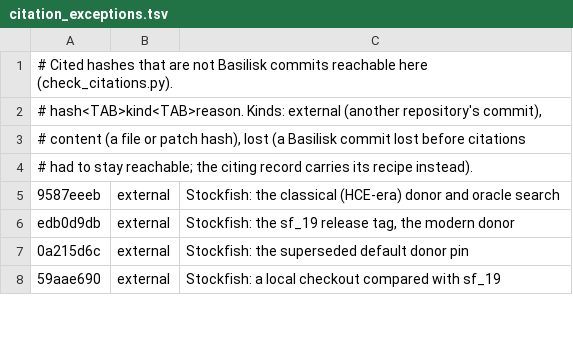
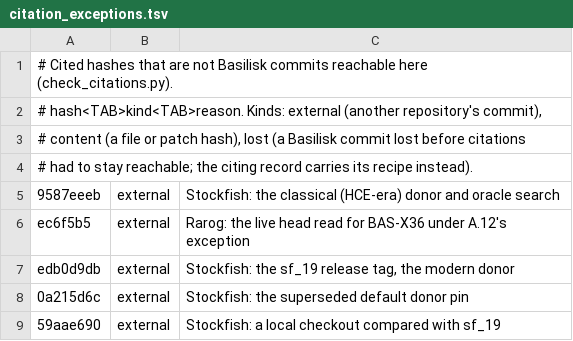
Before and after one commit to maelic13/basilisk, a TSV file: tools/diag/citation_exceptions.tsv, drawn as a sheet; only a part is shown; the diff names each change by its address in the sheet, - before the commit and + after, or states it on an @@ line.

Commit message:
Repair endgame scaling and tablebase probe order
Repairs four defects from the code audit, each in Stockfish's form.

A won king-and-pawn ending could score for the defender and be cut to a
draw; it now scores as a known win, and all 662,704 KPK positions agree
with the tablebase. The pawnless scaler measured material in endgame
units, so a queen against two minors was scaled to a sixteenth; it now
counts material as Stockfish does, with Stockfish's near-draw factor.
The PV copy no longer reads past the per-ply length array at the last
ply. The in-search tablebase probe now runs after the TT cutoff, so a
cut node pays no table read and the store carries the node's own PV
flag. Also records the roadmap rules decided from the audit.

KPK, STC 3+0.03: +2.3 ± 5.7 Elo (4,000 games)
Pawnless scaler, STC 3+0.03: +0.3 ± 4.0 Elo (8,000 games)
Tablebase probe, LTC 10+0.1 with tablebases: +0.3 ± 3.2 Elo (8,000 games)

Bench: 19470325

```diff
--- a/tools/diag/citation_exceptions.tsv
+++ b/tools/diag/citation_exceptions.tsv
+row 6: ec6f5b5 | external | Rarog: the live head read for BAS-X36 under A.12's exception
```
Also changed, not shown: 25 other files.
